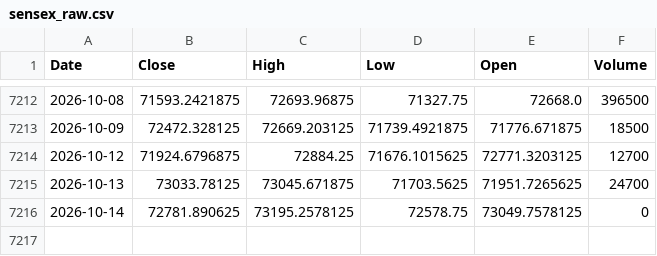
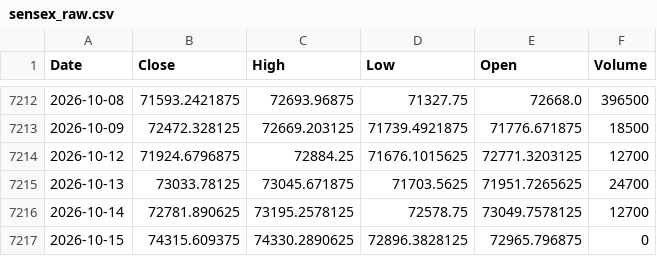
Before and after one commit to Harshithpatali/Sensex_Quant_Lab, a CSV file: data/raw/sensex_raw.csv, drawn as a sheet; only a part is shown, gaps mark what is left out.

```diff
--- a/data/raw/sensex_raw.csv
+++ b/data/raw/sensex_raw.csv
@@ -7215,2 +7215,3 @@ Date,Close,High,Low,Open,Volume
 2026-10-13,73033.78125,73045.671875,71703.5625,71951.7265625,24700
-2026-10-14,72781.890625,73195.2578125,72578.75,73049.7578125,0
+2026-10-14,72781.890625,73195.2578125,72578.75,73049.7578125,12700
+2026-10-15,74315.609375,74330.2890625,72896.3828125,72965.796875,0
```
Also changed, not shown: artifacts/reports/history.csv, artifacts/reports/leaderboard.csv, 3 other files.
